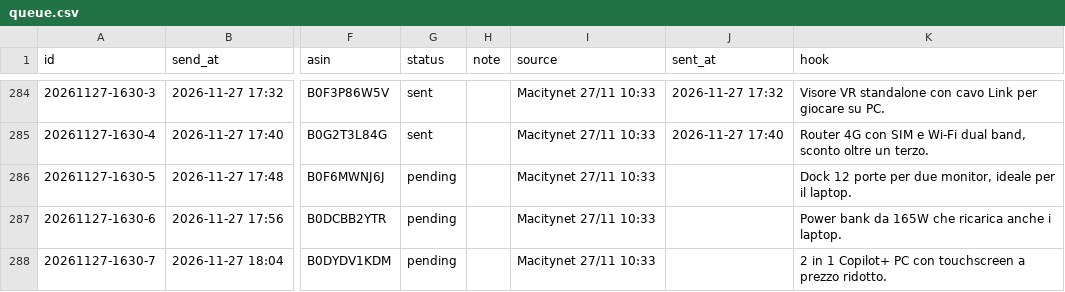
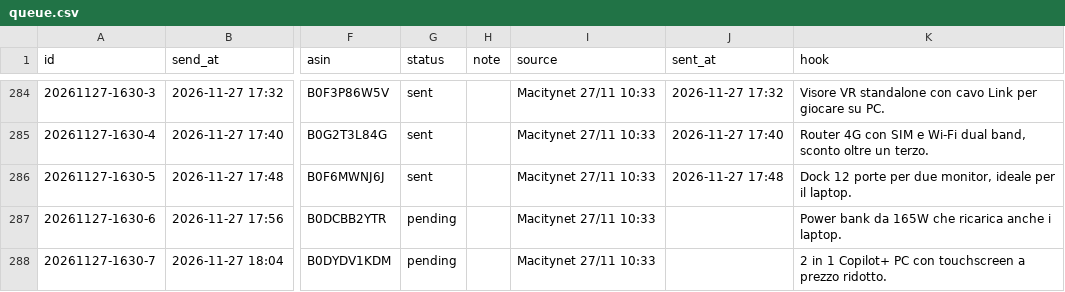
Before and after one commit to BipolarWasTaken/offerte-gamer-it-bot, a CSV file: queue.csv, drawn as a sheet; only a part is shown, gaps mark what is left out; the diff names each change by its address in the sheet, - before the commit and + after, or states it on an @@ line.

Commit message:
coda aggiornata

```diff
--- a/queue.csv
+++ b/queue.csv
-G286 (status): pending
+G286 (status): sent
-J286 (sent_at): (empty)
+J286 (sent_at): 2026-11-27 17:48
```
